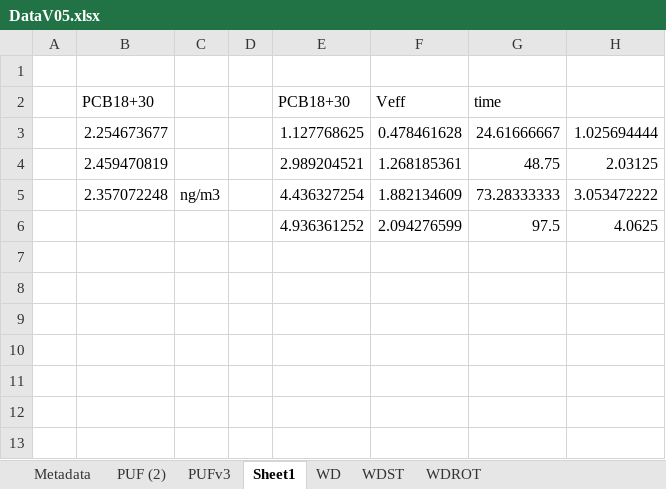
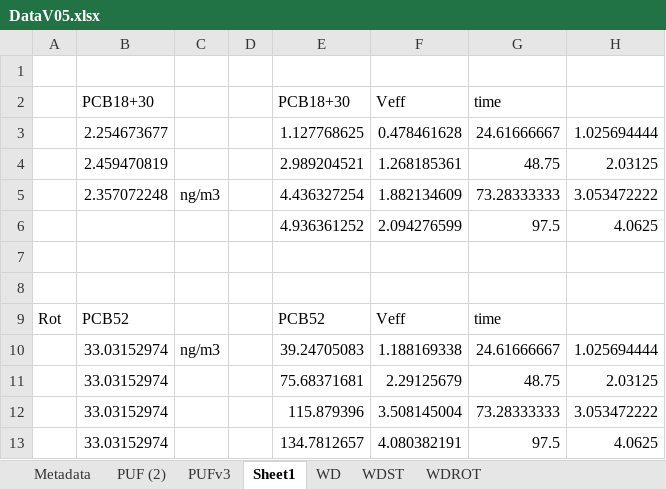
Before and after one commit to valdiman/WristBandProject, an Excel workbook: Data/DataV05.xlsx, sheet Sheet1, drawn as a sheet; values as stored, in another font and other column widths than the file's, no borders; charts and pictures not drawn; the diff names each change by its address in the sheet, - before the commit and + after, or states it on an @@ line.

```diff
--- a/Data/DataV05.xlsx (sheet Sheet1)
+++ b/Data/DataV05.xlsx (sheet Sheet1)
+row 7: (empty)
+row 8: (empty)
+row 9: Rot | PCB52 |  |  | PCB52 | Veff | time
+row 10:  | 33.03152974 | ng/m3 |  | 39.24705083 | 1.188169338 | 24.61666667 | 1.025694444
+row 11:  | 33.03152974 |  |  | 75.68371681 | 2.29125679 | 48.75 | 2.03125
+row 12:  | 33.03152974 |  |  | 115.879396 | 3.508145004 | 73.28333333 | 3.053472222
+row 13:  | 33.03152974 |  |  | 134.7812657 | 4.080382191 | 97.5 | 4.0625
```
Also changed, not shown: charts or pictures, Data/VolunteersV02.xlsx, 1 other file.
